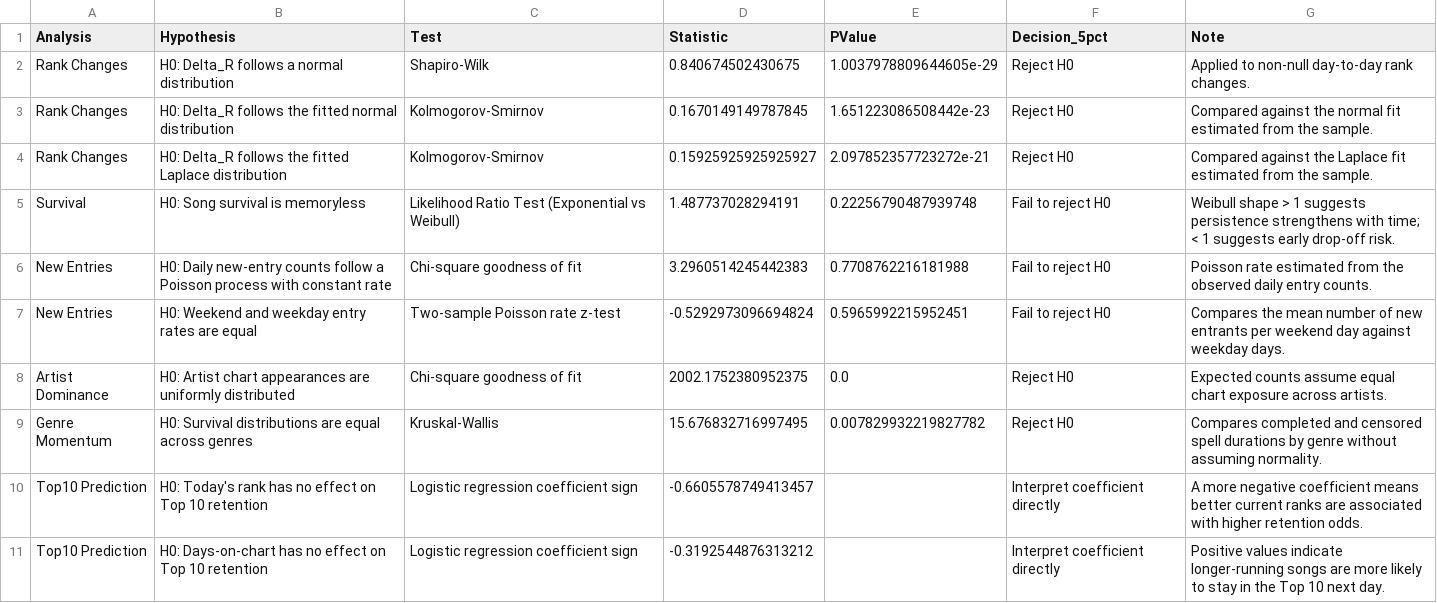
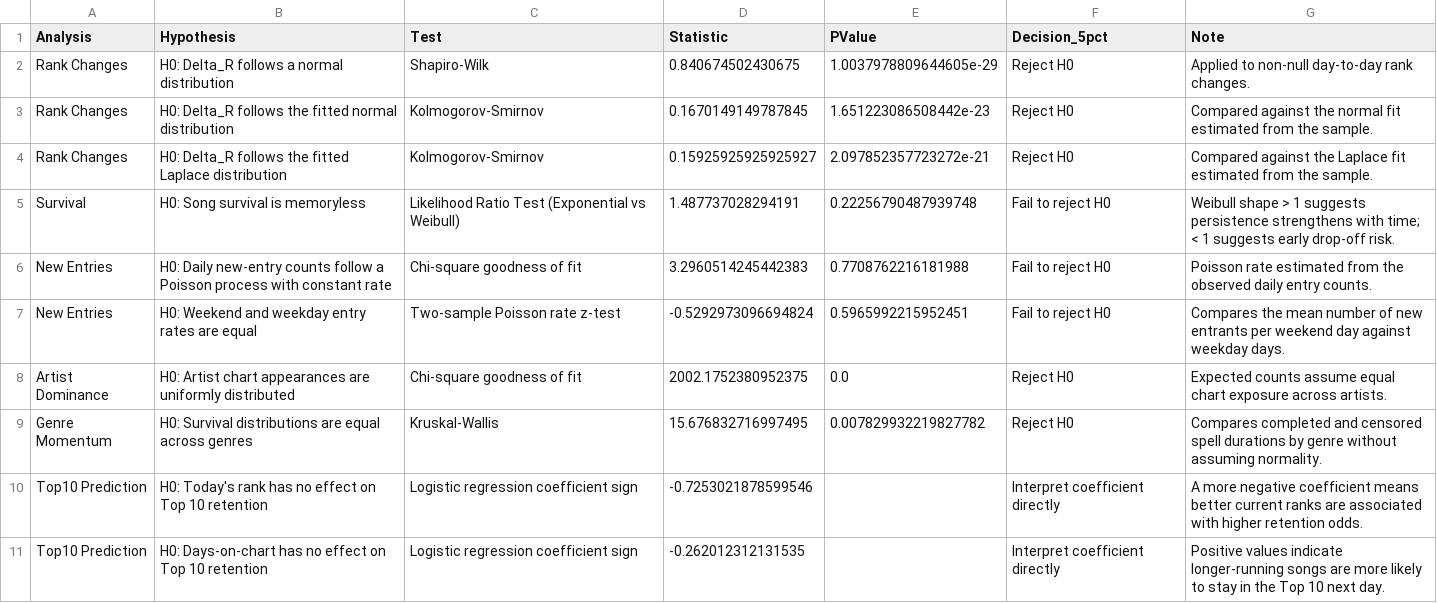
Before and after one commit to Svetlana2006/probability_project, a CSV file: output/tables/hypothesis_tests.csv, drawn as a sheet.

```diff
--- a/output/tables/hypothesis_tests.csv
+++ b/output/tables/hypothesis_tests.csv
@@ -9,3 +9,3 @@ Artist Dominance,H0: Artist chart appearances are uniformly distributed,Chi-squa
 Genre Momentum,H0: Survival distributions are equal across genres,Kruskal-Wallis,15.676832716997495,0.007829932219827782,Reject H0,Compares completed and censored spell durations by genre without assuming normality.
-Top10 Prediction,H0: Today's rank has no effect on Top 10 retention,Logistic regression coefficient sign,-0.6605578749413457,,Interpret coefficient directly,A more negative coefficient means better current ranks are associated with higher retention odds.
-Top10 Prediction,H0: Days-on-chart has no effect on Top 10 retention,Logistic regression coefficient sign,-0.3192544876313212,,Interpret coefficient directly,Positive values indicate longer-running songs are more likely to stay in the Top 10 next day.
+Top10 Prediction,H0: Today's rank has no effect on Top 10 retention,Logistic regression coefficient sign,-0.7253021878599546,,Interpret coefficient directly,A more negative coefficient means better current ranks are associated with higher retention odds.
+Top10 Prediction,H0: Days-on-chart has no effect on Top 10 retention,Logistic regression coefficient sign,-0.262012312131535,,Interpret coefficient directly,Positive values indicate longer-running songs are more likely to stay in the Top 10 next day.
```
Also changed, not shown: 5 other files.
